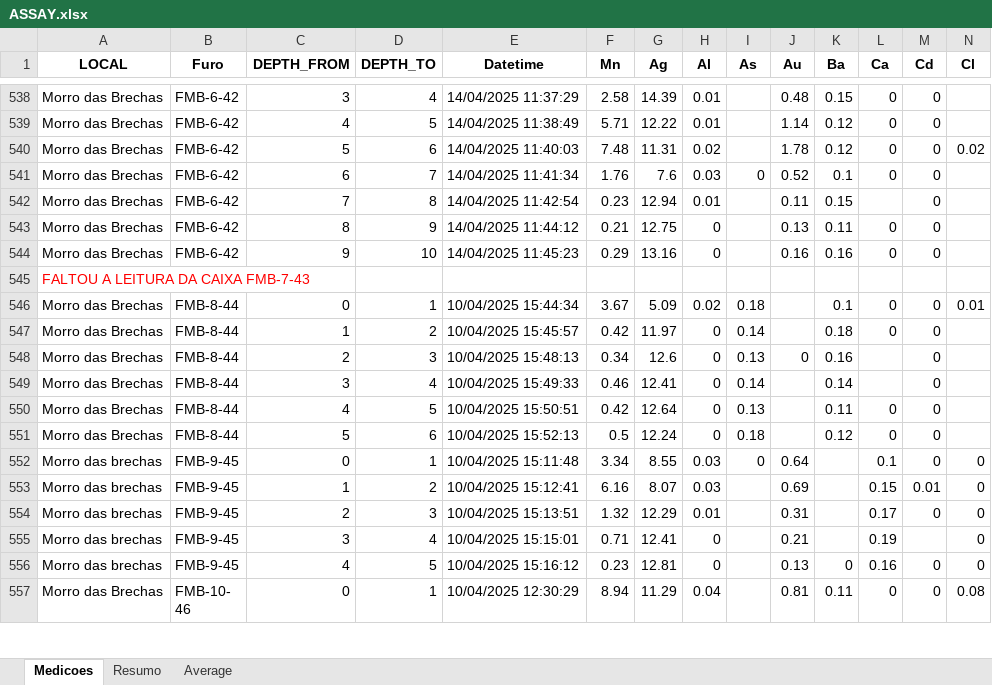
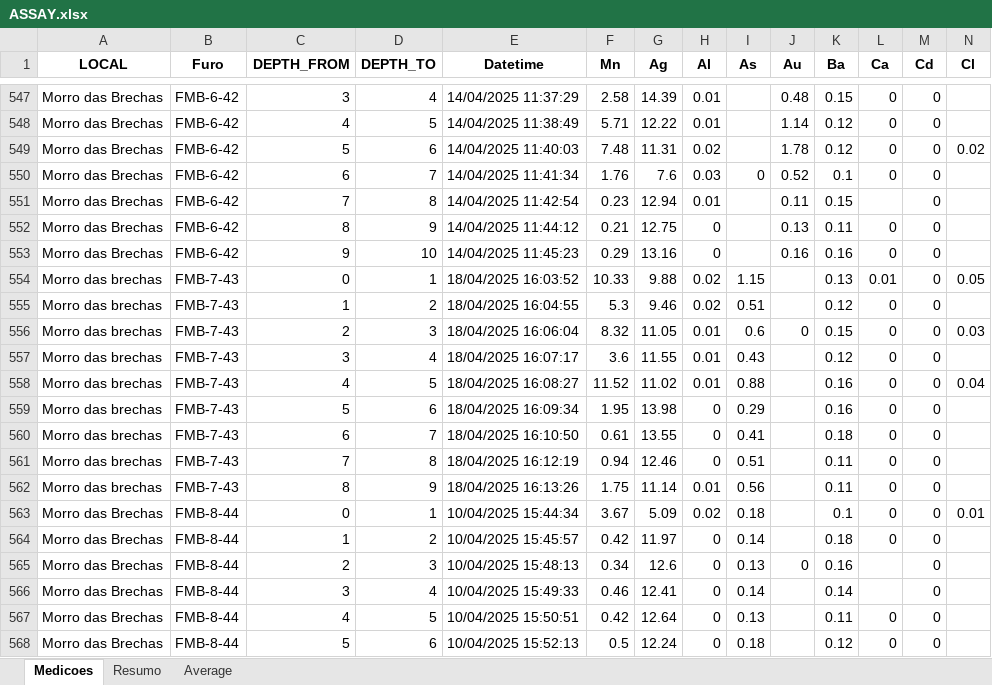
Before and after one commit to TechAlly96/dashboard-manganes, an Excel workbook: data/ASSAY.xlsx, sheet Medicoes, drawn as a sheet; only a part is shown, gaps mark what is left out; the shorter side is filled out with more unchanged rows; values as stored, in another font and other column widths than the file's, no borders; conditional formats not drawn; removed rows and columns are numbered as before the commit, all else as after; rows hold the shown columns only; the diff covers the shown part only; the diff names each change by its address in the sheet, - before the commit and + after, or states it on an @@ line.

```diff
--- a/data/ASSAY.xlsx (sheet Medicoes)
+++ b/data/ASSAY.xlsx (sheet Medicoes)
-row 545: FALTOU A LEITURA DA CAIXA FMB-7-43
+row 554: Morro das brechas | FMB-7-43 | 0 | 1 | 18/04/2025 16:03:52 | 10.33 | 9.88 | 0.02 | 1.15 |  | 0.13 | 0.01 | 0 | 0.05
+row 555: Morro das brechas | FMB-7-43 | 1 | 2 | 18/04/2025 16:04:55 | 5.3 | 9.46 | 0.02 | 0.51 |  | 0.12 | 0 | 0
+row 556: Morro das brechas | FMB-7-43 | 2 | 3 | 18/04/2025 16:06:04 | 8.32 | 11.05 | 0.01 | 0.6 | 0 | 0.15 | 0 | 0 | 0.03
+row 557: Morro das brechas | FMB-7-43 | 3 | 4 | 18/04/2025 16:07:17 | 3.6 | 11.55 | 0.01 | 0.43 |  | 0.12 | 0 | 0
+row 558: Morro das brechas | FMB-7-43 | 4 | 5 | 18/04/2025 16:08:27 | 11.52 | 11.02 | 0.01 | 0.88 |  | 0.16 | 0 | 0 | 0.04
+row 559: Morro das brechas | FMB-7-43 | 5 | 6 | 18/04/2025 16:09:34 | 1.95 | 13.98 | 0 | 0.29 |  | 0.16 | 0 | 0
+row 560: Morro das brechas | FMB-7-43 | 6 | 7 | 18/04/2025 16:10:50 | 0.61 | 13.55 | 0 | 0.41 |  | 0.18 | 0 | 0
+row 561: Morro das brechas | FMB-7-43 | 7 | 8 | 18/04/2025 16:12:19 | 0.94 | 12.46 | 0 | 0.51 |  | 0.11 | 0 | 0
+row 562: Morro das brechas | FMB-7-43 | 8 | 9 | 18/04/2025 16:13:26 | 1.75 | 11.14 | 0.01 | 0.56 |  | 0.11 | 0 | 0
```
Also changed, not shown: 10 added rows and 1 removed row elsewhere in this sheet, 1 other file.
